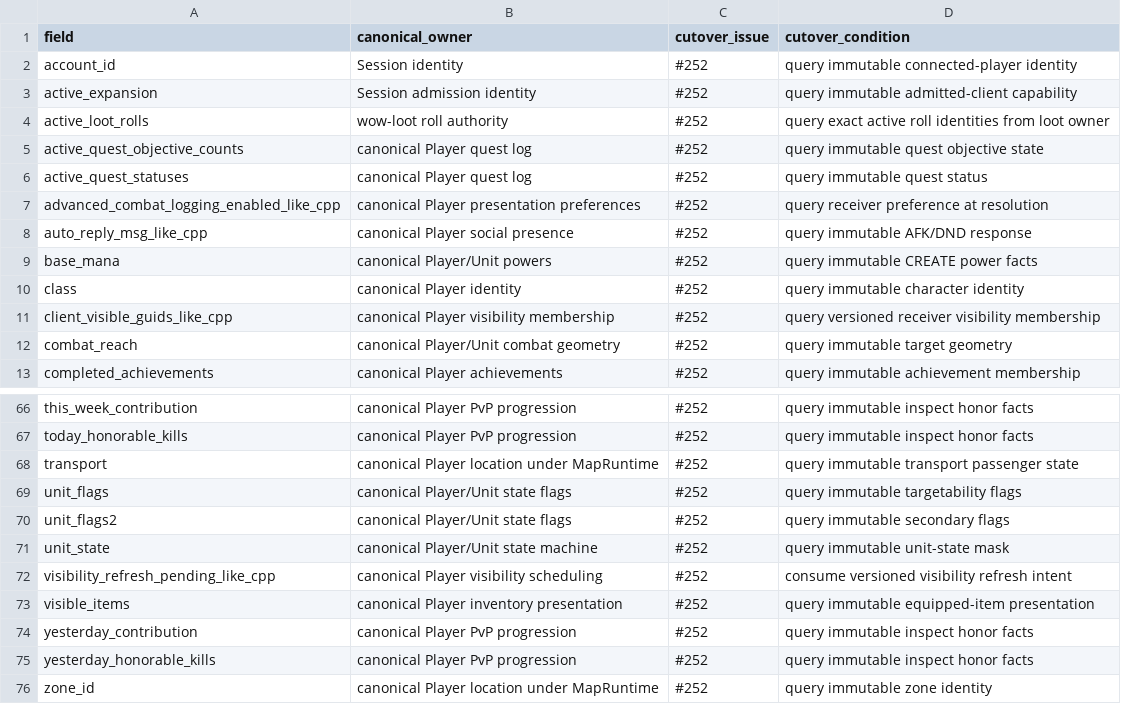
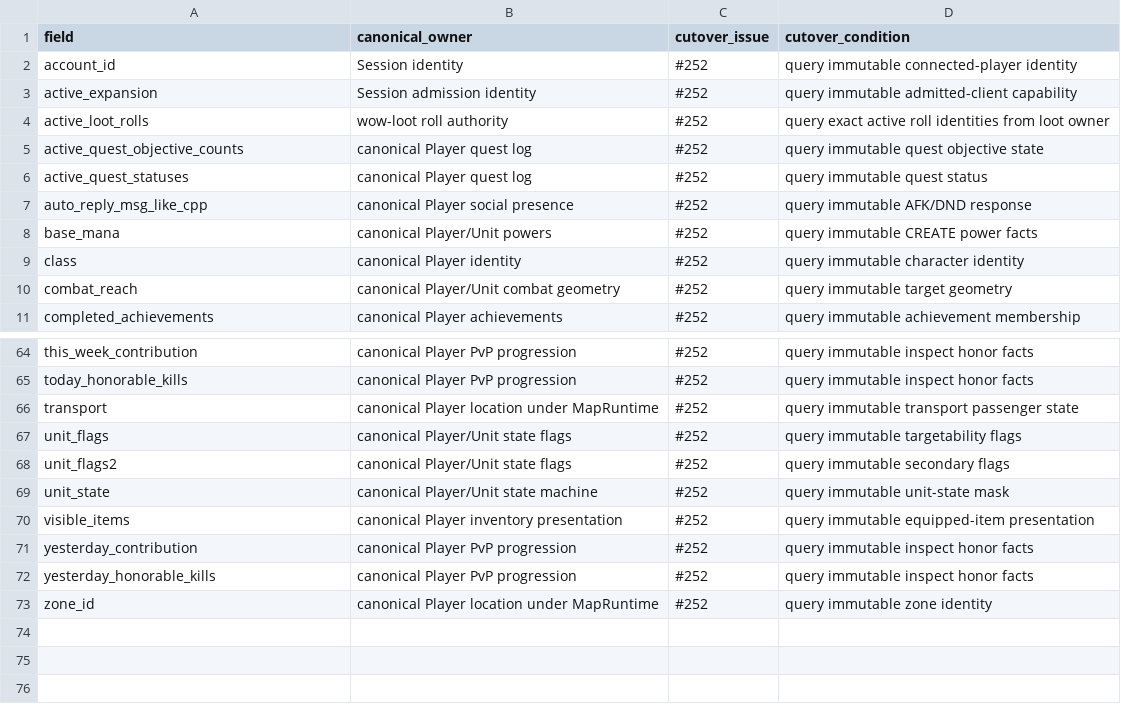
Before and after one commit to alseif0x/rustycore, a TSV file: docs/architecture/player-broadcast-info-retirement.tsv, drawn as a sheet; only a part is shown, gaps mark what is left out.

Commit message:
Retire the three shared delivery handles from PlayerBroadcastInfo (#361) (#362)
#343 moved the four transport endpoints beside the private `PlayerRegistryEntry`
but left `client_visible_guids_like_cpp`, `advanced_combat_logging_enabled_like_cpp`
and `visibility_refresh_pending_like_cpp` in the gameplay projection. They are
not gameplay state: they are shared handles the owning session holds, so any
session cloning a snapshot obtained a live handle to another session's client
visibility, and publishing gameplay state could replace one.

The three fields move to `PlayerSessionRegistrationLikeCpp` and to the private
entry, exactly where #189 put the durable loot-money coordinator and #343 the
transport endpoints. `PlayerBroadcastInfo` is the projection alone, 75 fields
down to 72. The five reads repoint from `entry.info.<handle>` to
`entry.<handle>`; the two recipient resolvers that read two of them were
building the same eleven-field `PlayerRuntimeRecipient` literal twice, so they
now share one builder on the entry.

Behaviour is unchanged: `MessageDistDeliverer`-style producers still resolve the
receiver's committed visibility and combat-logging preference at the moment the
message is resolved, and `request_current_visibility_refresh` still sets the
session's own retained notify bit before the bounded queue attempt.

C++ anchors: `Player.h:2450 : Player::m_clientGUIDs`,
`Object.cpp:1785 : WorldObject::SendCombatLogMessage`, and
`GridNotifiersImpl.h:38 : MessageDistDeliverer::Visit`.

Checks: `cargo check --workspace --tests` clean; `cargo test -p wow-world --lib`
3570/0 and `-p world-server` 449/0; `check_architecture.py check` and `self-test`
PASS; `session-ownership-check check --syntax-only` and the exhaustive `check`
PASS; `./tools/validation-v2 final` PASS. Hotspot production lines fall
74614 -> 74611.

Closes #361.

Co-authored-by: Alseif0x <alseif0x0@gmail.com>

```diff
--- a/docs/architecture/player-broadcast-info-retirement.tsv
+++ b/docs/architecture/player-broadcast-info-retirement.tsv
@@ -6,3 +6,2 @@ active_quest_objective_counts	canonical Player quest log	#252	query immutable qu
 active_quest_statuses	canonical Player quest log	#252	query immutable quest status
-advanced_combat_logging_enabled_like_cpp	canonical Player presentation preferences	#252	query receiver preference at resolution
 auto_reply_msg_like_cpp	canonical Player social presence	#252	query immutable AFK/DND response
@@ -10,3 +9,2 @@ base_mana	canonical Player/Unit powers	#252	query immutable CREATE power facts
 class	canonical Player identity	#252	query immutable character identity
-client_visible_guids_like_cpp	canonical Player visibility membership	#252	query versioned receiver visibility membership
 combat_reach	canonical Player/Unit combat geometry	#252	query immutable target geometry
@@ -71,3 +69,2 @@ unit_flags2	canonical Player/Unit state flags	#252	query immutable secondary fla
 unit_state	canonical Player/Unit state machine	#252	query immutable unit-state mask
-visibility_refresh_pending_like_cpp	canonical Player visibility scheduling	#252	consume versioned visibility refresh intent
 visible_items	canonical Player inventory presentation	#252	query immutable equipped-item presentation
```
Also changed, not shown: 11 other files.
